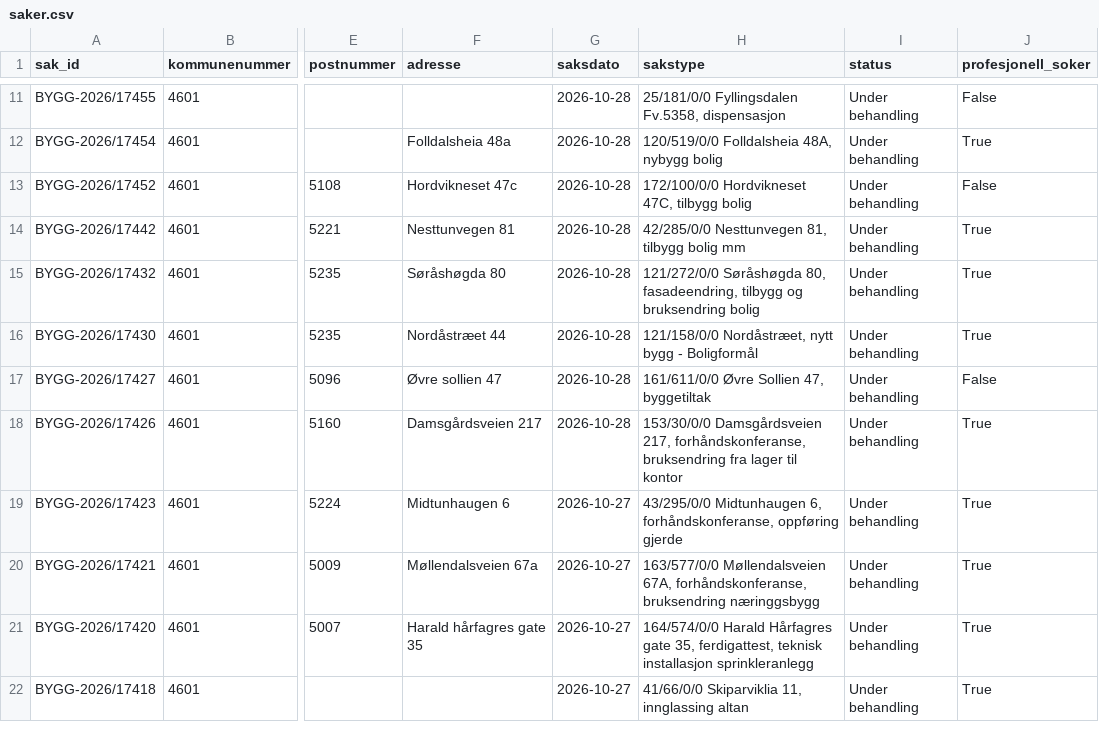
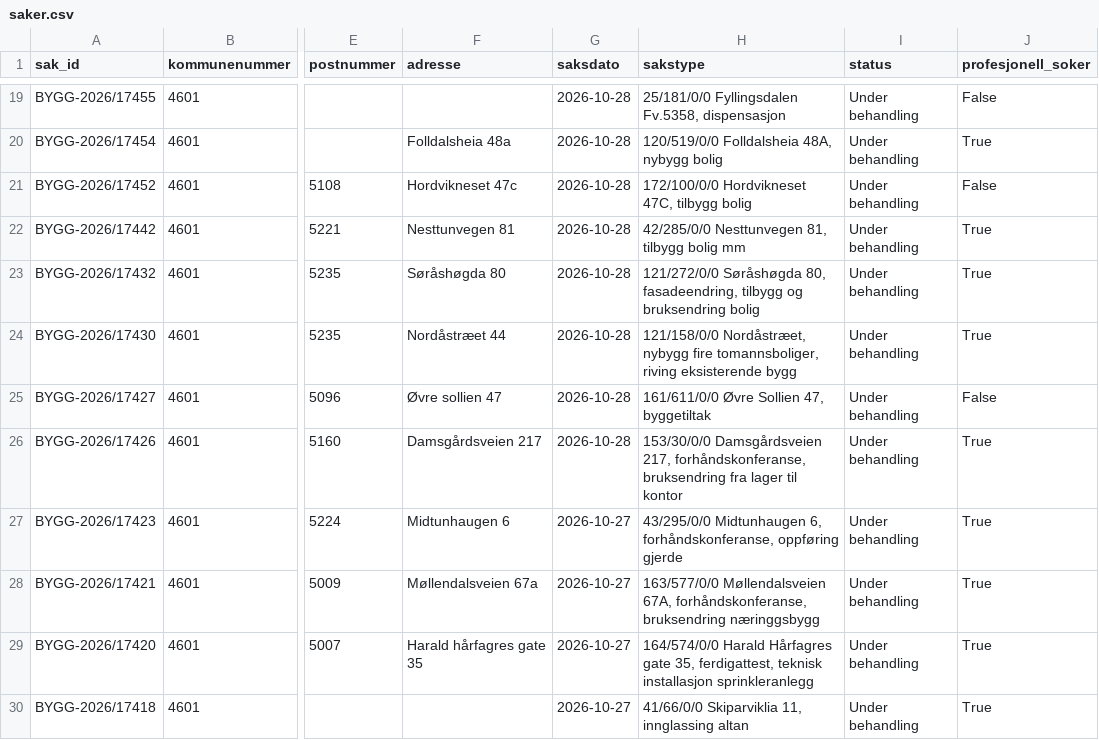
Before and after one commit to Nicolaykopaas/byggeradar, a CSV file: data/saker.csv, drawn as a sheet; only a part is shown, gaps mark what is left out; addresses are those after the commit; the diff covers the shown part only; the diff names each change by its address in the sheet, - before the commit and + after, or states it on an @@ line.

```diff
--- a/data/saker.csv
+++ b/data/saker.csv
-H24 (sakstype): 121/158/0/0 Nordåstræet, nytt bygg - Boligformål
+H24 (sakstype): 121/158/0/0 Nordåstræet, nybygg fire tomannsboliger, riving eksisterende bygg
```
Also changed, not shown: 8 added rows, 7 removed rows and 3 edited cells elsewhere in this file.
